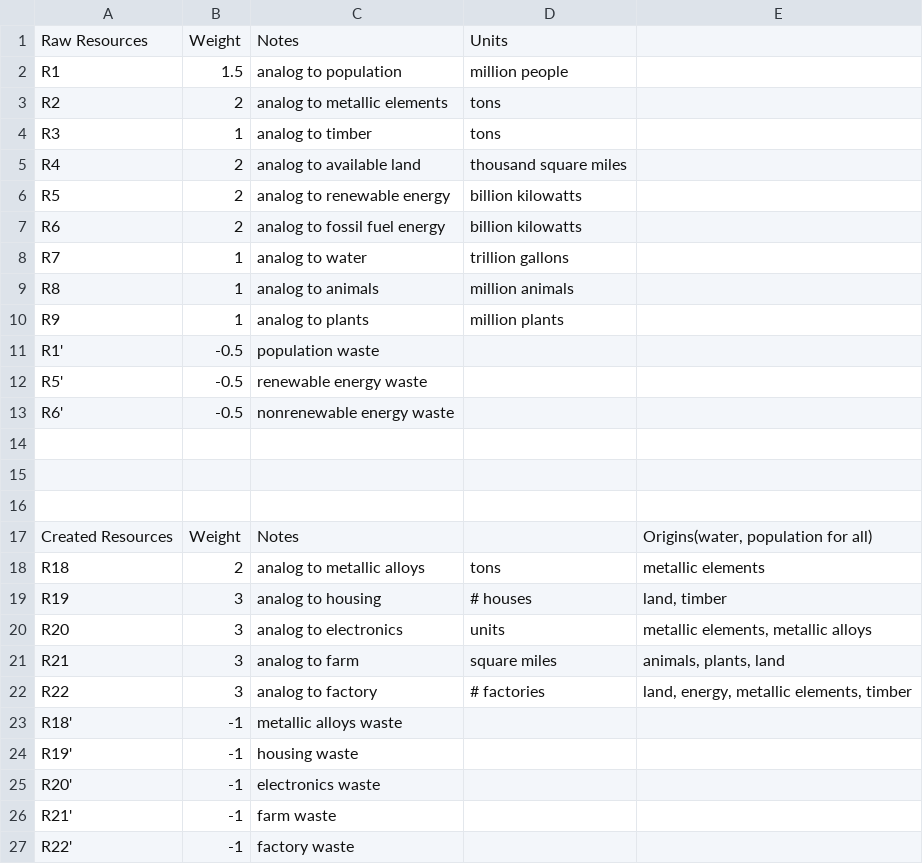
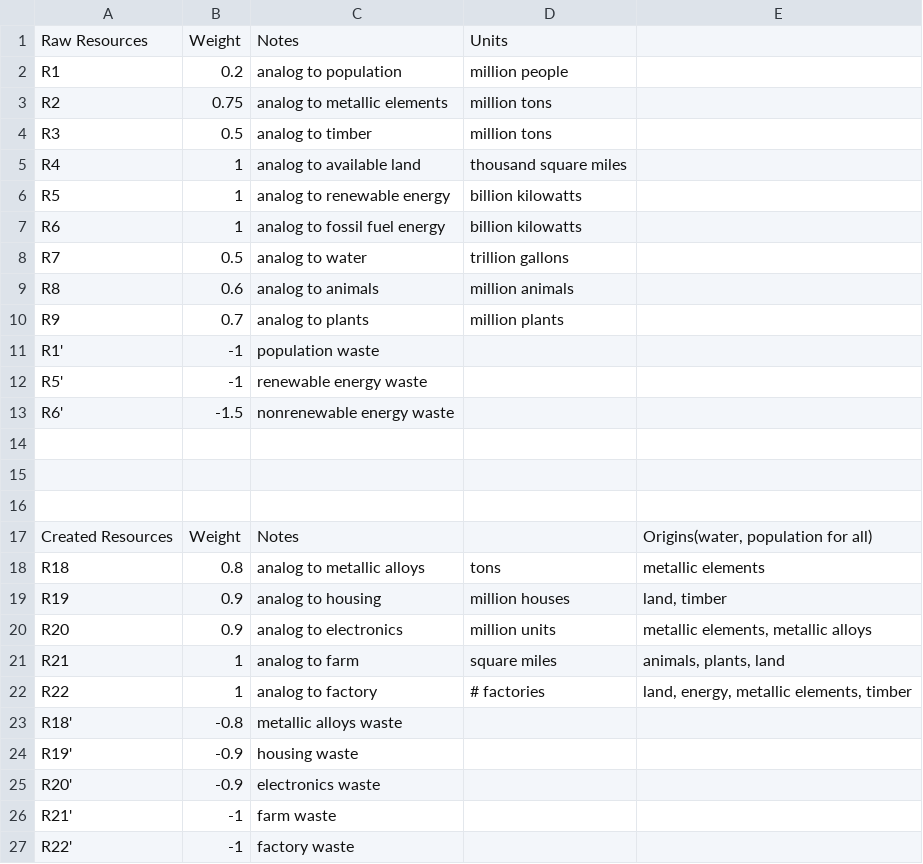
Before and after one commit to aaronw99/ai_project, a CSV file: resources.csv, drawn as a sheet.

```diff
--- a/resources.csv
+++ b/resources.csv
@@ -1,14 +1,14 @@
 Raw Resources,Weight,Notes,Units,
-R1,1.5,analog to population,million people,
-R2,2,analog to metallic elements,tons,
-R3,1,analog to timber,tons,
-R4,2,analog to available land,thousand square miles,
-R5,2,analog to renewable energy,billion kilowatts,
-R6,2,analog to fossil fuel energy ,billion kilowatts,
-R7,1,analog to water,trillion gallons,
-R8,1,analog to animals,million animals,
-R9,1,analog to plants,million plants,
-R1',-0.5,population waste,,
-R5',-0.5,renewable energy waste,,
-R6',-0.5,nonrenewable energy waste,,
+R1,0.2,analog to population,million people,
+R2,0.75,analog to metallic elements,million tons,
+R3,0.5,analog to timber,million tons,
+R4,1,analog to available land,thousand square miles,
+R5,1,analog to renewable energy,billion kilowatts,
+R6,1,analog to fossil fuel energy,billion kilowatts,
+R7,0.5,analog to water,trillion gallons,
+R8,0.6,analog to animals,million animals,
+R9,0.7,analog to plants,million plants,
+R1',-1,population waste,,
+R5',-1,renewable energy waste,,
+R6',-1.5,nonrenewable energy waste,,
 ,,,,
@@ -17,10 +17,10 @@ R6',-0.5,nonrenewable energy waste,,
 Created Resources,Weight,Notes,,"Origins(water, population for all)"
-R18,2,analog to metallic alloys,tons,metallic elements
-R19 ,3,analog to housing,# houses,"land, timber"
-R20,3,analog to electronics,units,"metallic elements, metallic alloys"
-R21,3,analog to farm,square miles,"animals, plants, land"
-R22,3,analog to factory,# factories,"land, energy, metallic elements, timber"
-R18',-1,metallic alloys waste,,
-R19',-1,housing waste,,
-R20',-1,electronics waste,,
+R18,0.8,analog to metallic alloys,tons,metallic elements
+R19,0.9,analog to housing,million houses,"land, timber"
+R20,0.9,analog to electronics,million units,"metallic elements, metallic alloys"
+R21,1,analog to farm,square miles,"animals, plants, land"
+R22,1,analog to factory,# factories,"land, energy, metallic elements, timber"
+R18',-0.8,metallic alloys waste,,
+R19',-0.9,housing waste,,
+R20',-0.9,electronics waste,,
 R21',-1,farm waste,,
```
Also changed, not shown: initial_state.csv.
